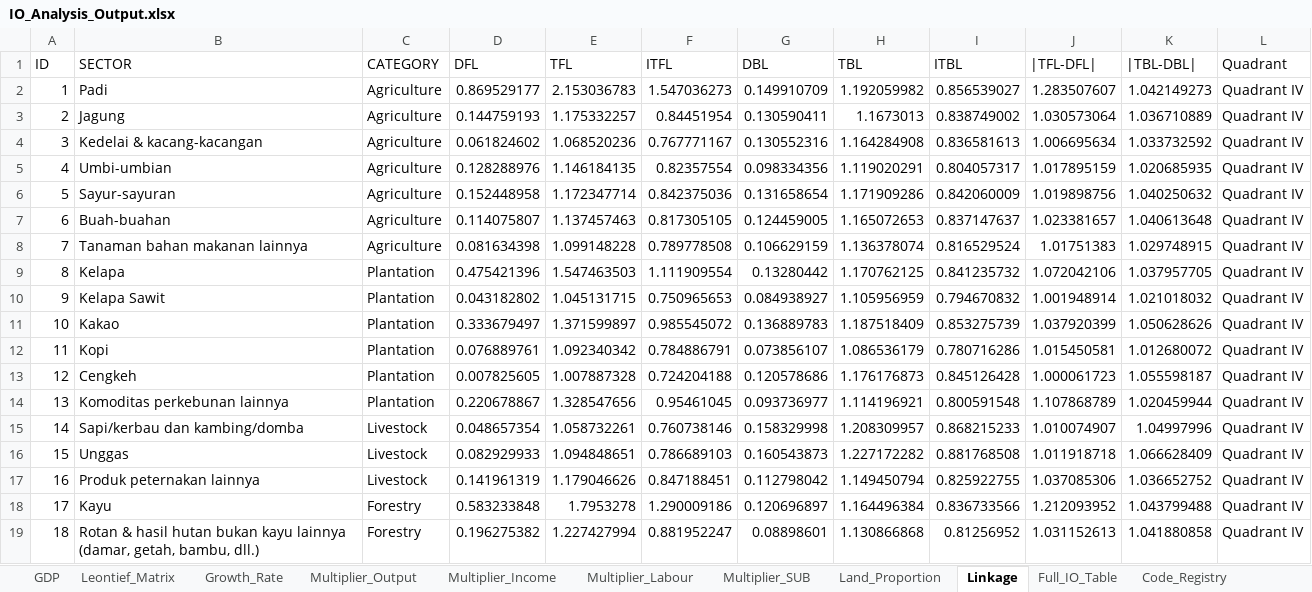
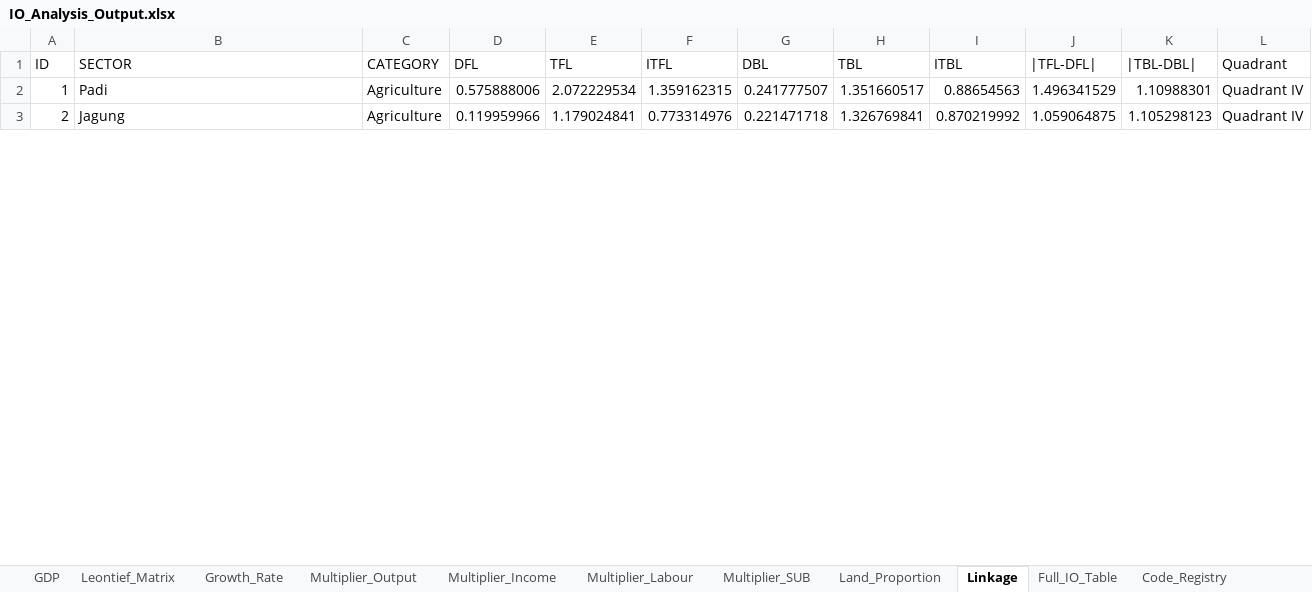
Before and after one commit to icraf-indonesia/TARegEco, an Excel workbook: inst/extdata/output/IO_Analysis_Output.xlsx, sheet Linkage, drawn as a sheet; only a part is shown; values as stored, in another font and other column widths than the file's, no borders; removed rows and columns are numbered as before the commit, all else as after; the diff covers the shown part only; the diff names each change by its address in the sheet, - before the commit and + after, or states it on an @@ line.

```diff
--- a/inst/extdata/output/IO_Analysis_Output.xlsx (sheet Linkage)
+++ b/inst/extdata/output/IO_Analysis_Output.xlsx (sheet Linkage)
-D2 (DFL): 0.869529177
+D2 (DFL): 0.575888006
-E2 (TFL): 2.153036783
+E2 (TFL): 2.072229534
-F2 (ITFL): 1.547036273
+F2 (ITFL): 1.359162315
-G2 (DBL): 0.149910709
+G2 (DBL): 0.241777507
-H2 (TBL): 1.192059982
+H2 (TBL): 1.351660517
-I2 (ITBL): 0.856539027
+I2 (ITBL): 0.88654563
-J2 (|TFL-DFL|): 1.283507607
+J2 (|TFL-DFL|): 1.496341529
-K2 (|TBL-DBL|): 1.042149273
+K2 (|TBL-DBL|): 1.10988301
-D3 (DFL): 0.144759193
+D3 (DFL): 0.119959966
-E3 (TFL): 1.175332257
+E3 (TFL): 1.179024841
-F3 (ITFL): 0.84451954
+F3 (ITFL): 0.773314976
-G3 (DBL): 0.130590411
+G3 (DBL): 0.221471718
-H3 (TBL): 1.1673013
+H3 (TBL): 1.326769841
-I3 (ITBL): 0.838749002
+I3 (ITBL): 0.870219992
-J3 (|TFL-DFL|): 1.030573064
+J3 (|TFL-DFL|): 1.059064875
-K3 (|TBL-DBL|): 1.036710889
+K3 (|TBL-DBL|): 1.105298123
-row 4: 3 | Kedelai & kacang-kacangan | Agriculture | 0.061824602 | 1.068520236 | 0.767771167 | 0.130552316 | 1.164284908 | 0.836581613 | 1.006695634 | 1.033732592 | Quadrant IV
-row 5: 4 | Umbi-umbian | Agriculture | 0.128288976 | 1.146184135 | 0.82357554 | 0.098334356 | 1.119020291 | 0.804057317 | 1.017895159 | 1.020685935 | Quadrant IV
-row 6: 5 | Sayur-sayuran | Agriculture | 0.152448958 | 1.172347714 | 0.842375036 | 0.131658654 | 1.171909286 | 0.842060009 | 1.019898756 | 1.040250632 | Quadrant IV
-row 7: 6 | Buah-buahan | Agriculture | 0.114075807 | 1.137457463 | 0.817305105 | 0.124459005 | 1.165072653 | 0.837147637 | 1.023381657 | 1.040613648 | Quadrant IV
-row 8: 7 | Tanaman bahan makanan lainnya | Agriculture | 0.081634398 | 1.099148228 | 0.789778508 | 0.106629159 | 1.136378074 | 0.816529524 | 1.01751383 | 1.029748915 | Quadrant IV
-row 9: 8 | Kelapa | Plantation | 0.475421396 | 1.547463503 | 1.111909554 | 0.13280442 | 1.170762125 | 0.841235732 | 1.072042106 | 1.037957705 | Quadrant IV
-row 10: 9 | Kelapa Sawit | Plantation | 0.043182802 | 1.045131715 | 0.750965653 | 0.084938927 | 1.105956959 | 0.794670832 | 1.001948914 | 1.021018032 | Quadrant IV
-row 11: 10 | Kakao | Plantation | 0.333679497 | 1.371599897 | 0.985545072 | 0.136889783 | 1.187518409 | 0.853275739 | 1.037920399 | 1.050628626 | Quadrant IV
-row 12: 11 | Kopi | Plantation | 0.076889761 | 1.092340342 | 0.784886791 | 0.073856107 | 1.086536179 | 0.780716286 | 1.015450581 | 1.012680072 | Quadrant IV
-row 13: 12 | Cengkeh | Plantation | 0.007825605 | 1.007887328 | 0.724204188 | 0.120578686 | 1.176176873 | 0.845126428 | 1.000061723 | 1.055598187 | Quadrant IV
-row 14: 13 | Komoditas perkebunan lainnya | Plantation | 0.220678867 | 1.328547656 | 0.95461045 | 0.093736977 | 1.114196921 | 0.800591548 | 1.107868789 | 1.020459944 | Quadrant IV
-row 15: 14 | Sapi/kerbau dan kambing/domba | Livestock | 0.048657354 | 1.058732261 | 0.760738146 | 0.158329998 | 1.208309957 | 0.868215233 | 1.010074907 | 1.04997996 | Quadrant IV
-row 16: 15 | Unggas | Livestock | 0.082929933 | 1.094848651 | 0.786689103 | 0.160543873 | 1.227172282 | 0.881768508 | 1.011918718 | 1.066628409 | Quadrant IV
-row 17: 16 | Produk peternakan lainnya | Livestock | 0.141961319 | 1.179046626 | 0.847188451 | 0.112798042 | 1.149450794 | 0.825922755 | 1.037085306 | 1.036652752 | Quadrant IV
-row 18: 17 | Kayu | Forestry | 0.583233848 | 1.7953278 | 1.290009186 | 0.120696897 | 1.164496384 | 0.836733566 | 1.212093952 | 1.043799488 | Quadrant IV
-row 19: 18 | Rotan & hasil hutan bukan kayu lainnya (damar, getah, bambu, dll.) | Forestry | 0.196275382 | 1.227427994 | 0.881952247 | 0.08898601 | 1.130866868 | 0.81256952 | 1.031152613 | 1.041880858 | Quadrant IV
```
Also changed, not shown: 60 added rows, 39 removed rows, 28 edited cells and row numbers in column A elsewhere in this sheet, sheet Full_IO_Table, sheet Leontief_Matrix, sheet Land_Proportion, sheet GDP, sheet Balance_Detail, sheet Multiplier_Labour, 5 more sheets, 4 other files.
